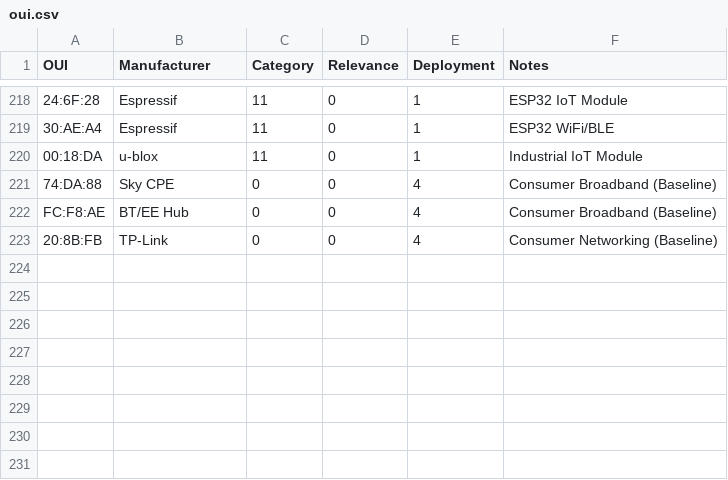
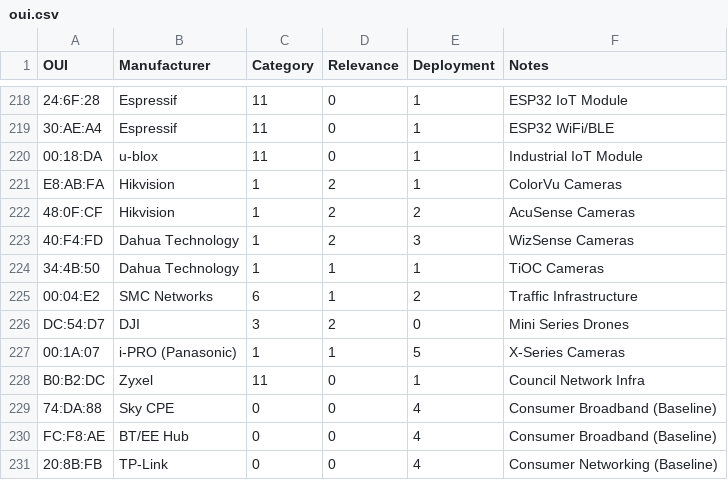
Before and after one commit to JosephR26/uk-oui-spy, a CSV file: examples/oui.csv, drawn as a sheet; only a part is shown, gaps mark what is left out; the diff names each change by its address in the sheet, - before the commit and + after, or states it on an @@ line.

```diff
--- a/examples/oui.csv
+++ b/examples/oui.csv
+row 221: E8:AB:FA | Hikvision | 1 | 2 | 1 | ColorVu Cameras
+row 222: 48:0F:CF | Hikvision | 1 | 2 | 2 | AcuSense Cameras
+row 223: 40:F4:FD | Dahua Technology | 1 | 2 | 3 | WizSense Cameras
+row 224: 34:4B:50 | Dahua Technology | 1 | 1 | 1 | TiOC Cameras
+row 225: 00:04:E2 | SMC Networks | 6 | 1 | 2 | Traffic Infrastructure
+row 226: DC:54:D7 | DJI | 3 | 2 | 0 | Mini Series Drones
+row 227: 00:1A:07 | i-PRO (Panasonic) | 1 | 1 | 5 | X-Series Cameras
+row 228: B0:B2:DC | Zyxel | 11 | 0 | 1 | Council Network Infra
```
Also changed, not shown: 1 other file.
